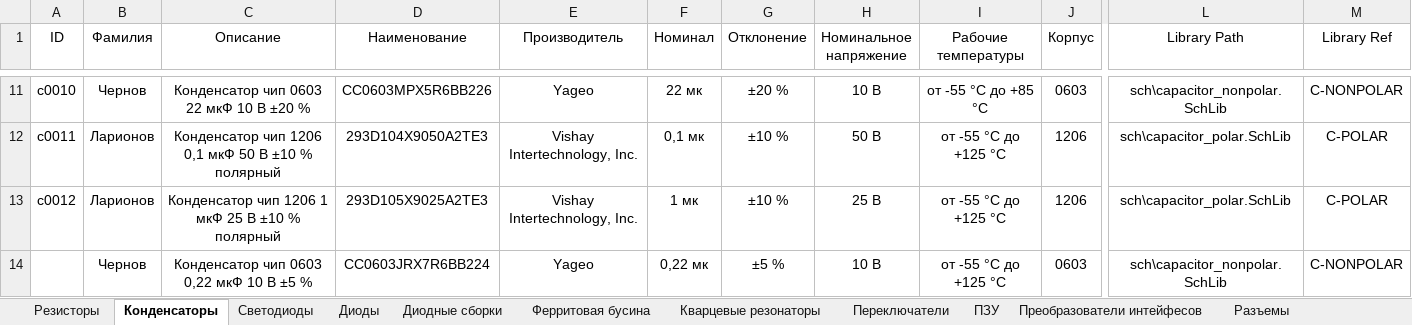
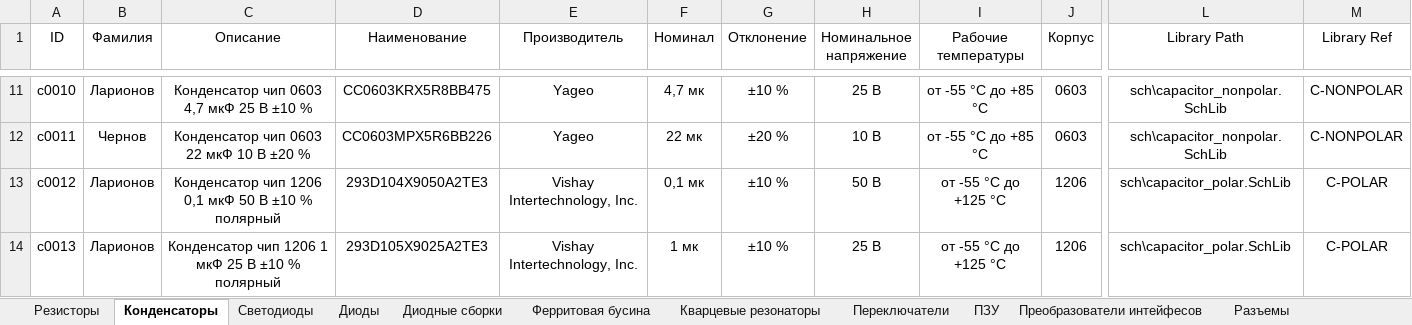
Before and after one commit to TonyCooT/Altium_BEng, an Excel workbook: library/Database_Students.xlsx, sheet Конденсаторы, drawn as a sheet; only a part is shown, gaps mark what is left out; values as stored, in another font and other column widths than the file's, no borders; removed rows and columns are numbered as before the commit, all else as after; rows hold the shown columns only; the diff covers the shown part only; the diff names each change by its address in the sheet, - before the commit and + after, or states it on an @@ line.

Commit message:
Sort capacitors

```diff
--- a/library/Database_Students.xlsx (sheet Конденсаторы)
+++ b/library/Database_Students.xlsx (sheet Конденсаторы)
-B11 (Фамилия): Чернов
+B11 (Фамилия): Ларионов
-C11 (Описание): Конденсатор чип 0603 22 мкФ 10 В ±20 %
+C11 (Описание): Конденсатор чип 0603 4,7 мкФ 25 В ±10 %
-D11 (Наименование): CC0603MPX5R6BB226
+D11 (Наименование): CC0603KRX5R8BB475
-F11 (Номинал): 22 мк
+F11 (Номинал): 4,7 мк
-G11 (Отклонение): ±20 %
+G11 (Отклонение): ±10 %
-H11 (Номинальное напряжение): 10 В
+H11 (Номинальное напряжение): 25 В
-B12 (Фамилия): Ларионов
+B12 (Фамилия): Чернов
-C12 (Описание): Конденсатор чип 1206 0,1 мкФ 50 В ±10 % полярный
+C12 (Описание): Конденсатор чип 0603 22 мкФ 10 В ±20 %
-D12 (Наименование): 293D104X9050A2TE3
+D12 (Наименование): CC0603MPX5R6BB226
-E12 (Производитель): Vishay Intertechnology, Inc.
+E12 (Производитель): Yageo
-F12 (Номинал): 0,1 мк
+F12 (Номинал): 22 мк
-G12 (Отклонение): ±10 %
+G12 (Отклонение): ±20 %
-H12 (Номинальное напряжение): 50 В
+H12 (Номинальное напряжение): 10 В
-I12 (Рабочие температуры): от -55 °С до +125 °С
+I12 (Рабочие температуры): от -55 °С до +85 °С
-J12 (Корпус): 1206
+J12 (Корпус): 0603
-L12 (Library Path): sch\capacitor_polar.SchLib
+L12 (Library Path): sch\capacitor_nonpolar.SchLib
-M12 (Library Ref): C-POLAR
+M12 (Library Ref): C-NONPOLAR
-C13 (Описание): …чип 1206 1 мкФ 25 В ±10…
+C13 (Описание): …чип 1206 0,1 мкФ 50 В ±10…
-D13 (Наименование): 293D105X9025A2TE3
+D13 (Наименование): 293D104X9050A2TE3
-F13 (Номинал): 1 мк
+F13 (Номинал): 0,1 мк
-H13 (Номинальное напряжение): 25 В
+H13 (Номинальное напряжение): 50 В
-row 14:  | Чернов | Конденсатор чип 0603 0,22 мкФ 10 В ±5 % | CC0603JRX7R6BB224 | Yageo | 0,22 мк | ±5 % | 10 В | от -55 °С до +125 °С | 0603 | sch\capacitor_nonpolar.SchLib | C-NONPOLAR
+row 14: c0013 | Ларионов | Конденсатор чип 1206 1 мкФ 25 В ±10 % полярный | 293D105X9025A2TE3 | Vishay Intertechnology, Inc. | 1 мк | ±10 % | 25 В | от -55 °С до +125 °С | 1206 | sch\capacitor_polar.SchLib | C-POLAR
```
Also changed, not shown: 32 edited cells elsewhere in this sheet.
